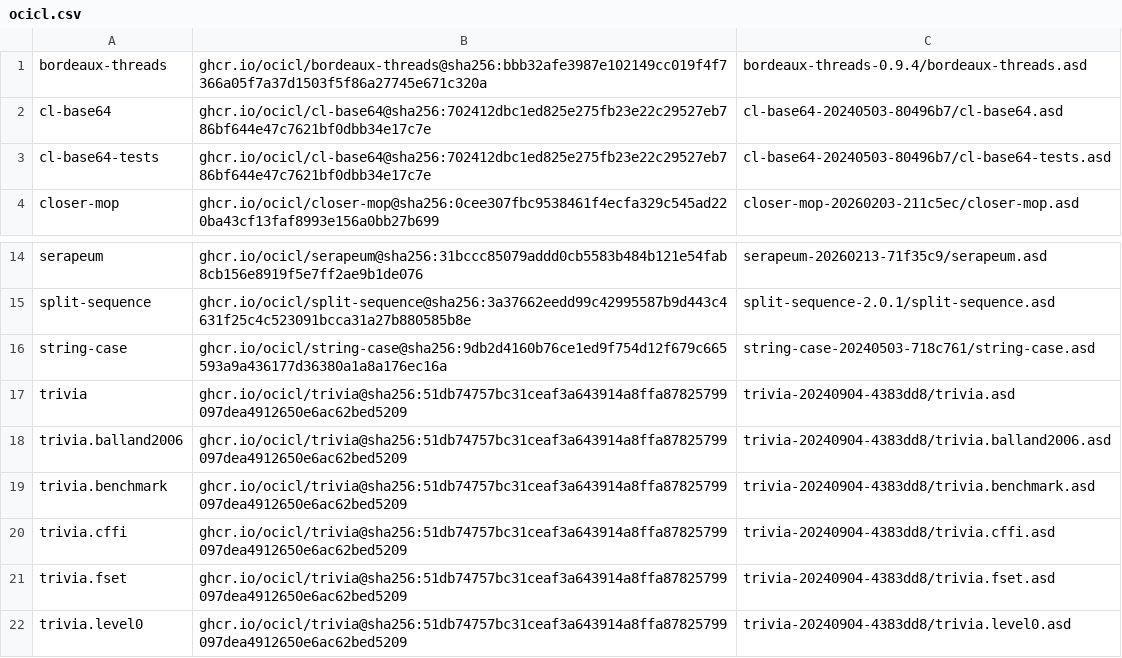
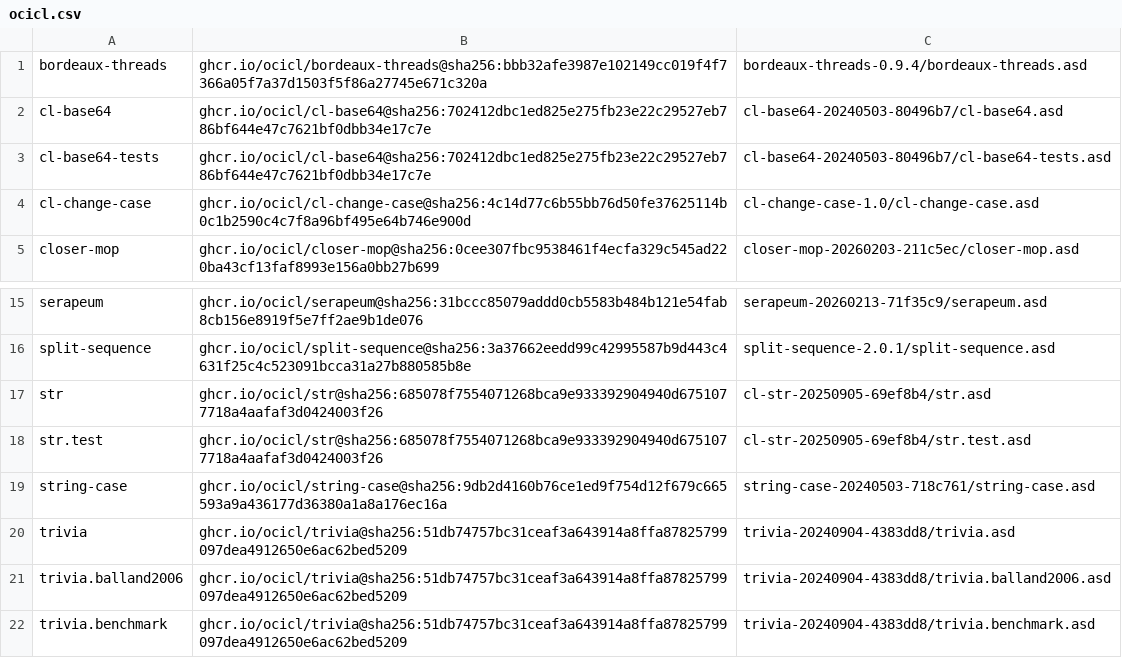
Before and after one commit to yothebob/simple-home-theater-cl, a CSV file: ocicl.csv, drawn as a sheet; only a part is shown, gaps mark what is left out; the shorter side is filled out with more unchanged rows.

```diff
--- a/ocicl.csv
+++ b/ocicl.csv
@@ -3,2 +3,3 @@ cl-base64, ghcr.io/ocicl/cl-base64@sha256:702412dbc1ed825e275fb23e22c29527eb786b
 cl-base64-tests, ghcr.io/ocicl/cl-base64@sha256:702412dbc1ed825e275fb23e22c29527eb786bf644e47c7621bf0dbb34e17c7e, cl-base64-20240503-80496b7/cl-base64-tests.asd
+cl-change-case, ghcr.io/ocicl/cl-change-case@sha256:4c14d77c6b55bb76d50fe37625114b0c1b2590c4c7f8a96bf495e64b746e900d, cl-change-case-1.0/cl-change-case.asd
 closer-mop, ghcr.io/ocicl/closer-mop@sha256:0cee307fbc9538461f4ecfa329c545ad220ba43cf13faf8993e156a0bb27b699, closer-mop-20260203-211c5ec/closer-mop.asd
@@ -15,2 +16,4 @@ serapeum, ghcr.io/ocicl/serapeum@sha256:31bccc85079addd0cb5583b484b121e54fab8cb1
 split-sequence, ghcr.io/ocicl/split-sequence@sha256:3a37662eedd99c42995587b9d443c4631f25c4c523091bcca31a27b880585b8e, split-sequence-2.0.1/split-sequence.asd
+str, ghcr.io/ocicl/str@sha256:685078f7554071268bca9e933392904940d6751077718a4aafaf3d0424003f26, cl-str-20250905-69ef8b4/str.asd
+str.test, ghcr.io/ocicl/str@sha256:685078f7554071268bca9e933392904940d6751077718a4aafaf3d0424003f26, cl-str-20250905-69ef8b4/str.test.asd
 string-case, ghcr.io/ocicl/string-case@sha256:9db2d4160b76ce1ed9f754d12f679c665593a9a436177d36380a1a8a176ec16a, string-case-20240503-718c761/string-case.asd
```
Also changed, not shown: 8 other files.
